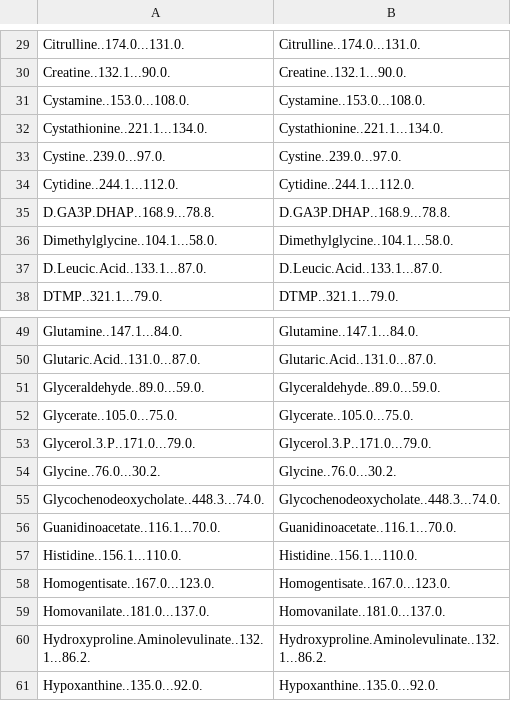
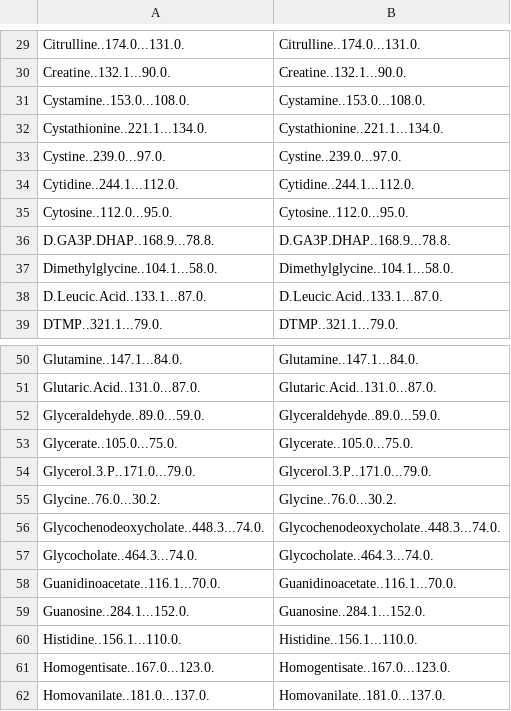
Before and after one commit to eperezme/metaboPipe, a CSV file: Work/Out/Processed_variable_metadata.csv, drawn as a sheet; only a part is shown, gaps mark what is left out; the shorter side is filled out with more unchanged rows; the diff names each change by its address in the sheet, - before the commit and + after, or states it on an @@ line.

```diff
--- a/Work/Out/Processed_variable_metadata.csv
+++ b/Work/Out/Processed_variable_metadata.csv
+row 35: Cytosine..112.0...95.0. | Cytosine..112.0...95.0.
+row 57: Glycocholate..464.3...74.0. | Glycocholate..464.3...74.0.
+row 59: Guanosine..284.1...152.0. | Guanosine..284.1...152.0.
```
Also changed, not shown: 15 other files.
